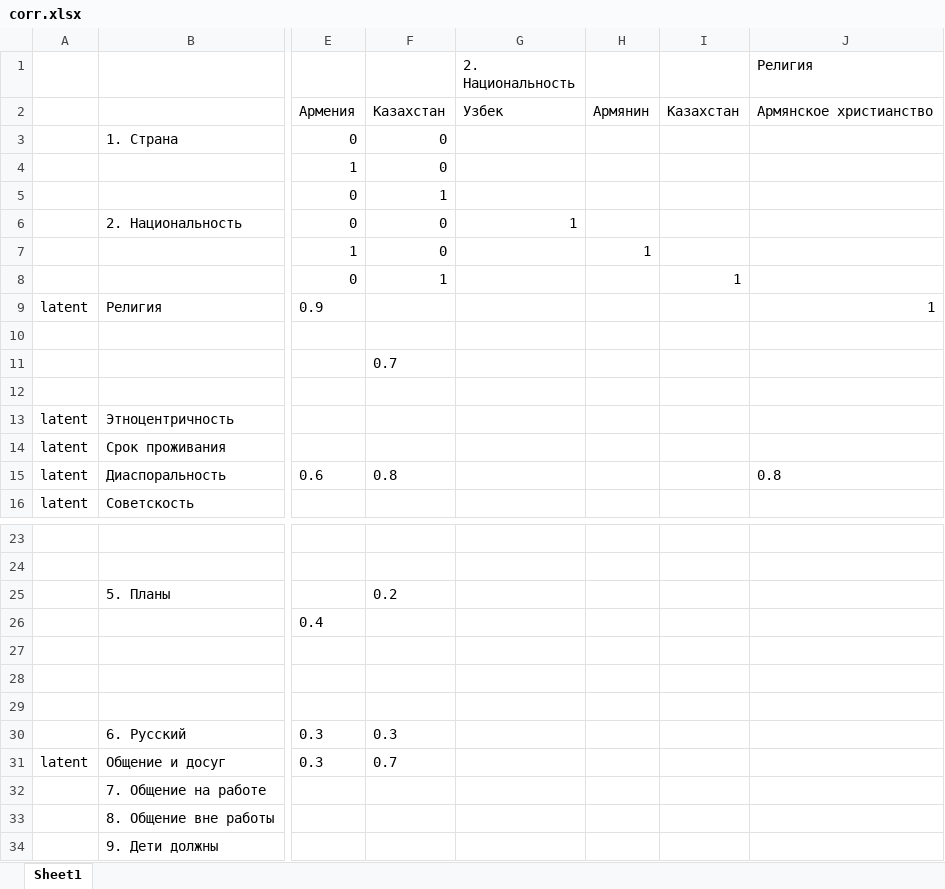
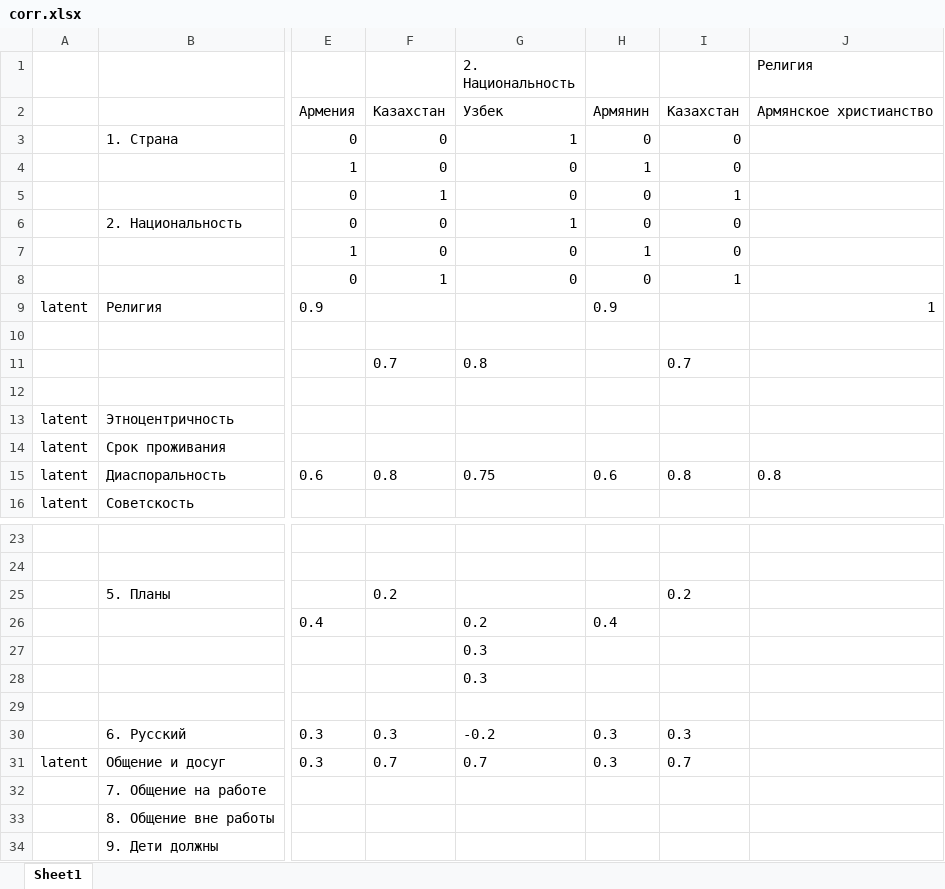
Before and after one commit to isbur/dissertation, an Excel workbook: corr.xlsx, sheet Sheet1, drawn as a sheet; only a part is shown, gaps mark what is left out; values as stored, in another font and other column widths than the file's, no borders; the diff covers the shown part only; the diff names each change by its address in the sheet, - before the commit and + after, or states it on an @@ line.

Commit message:
update corr.xlsx

```diff
--- a/corr.xlsx (sheet Sheet1)
+++ b/corr.xlsx (sheet Sheet1)
-G3 (2. Национальность): (empty)
+G3 (2. Национальность): 1
-H3: (empty)
+H3: 0
-I3:I4: (empty)
+I3:I4: 0
-G4:G5 (2. Национальность): (empty)
+G4:G5 (2. Национальность): 0
-H4: (empty)
+H4: 1
-H5:H6: (empty)
+H5:H6: 0
-I5: (empty)
+I5: 1
-I6:I7: (empty)
+I6:I7: 0
-G7:G8 (2. Национальность): (empty)
+G7:G8 (2. Национальность): 0
-H8: (empty)
+H8: 0
-H9: (empty)
+H9: 0.9
-G11 (2. Национальность): (empty)
+G11 (2. Национальность): 0.8
-I11: (empty)
+I11: 0.7
-G15 (2. Национальность): (empty)
+G15 (2. Национальность): 0.75
-H15: (empty)
+H15: 0.6
-I15: (empty)
+I15: 0.8
-I25: (empty)
+I25: 0.2
-G26 (2. Национальность): (empty)
+G26 (2. Национальность): 0.2
-H26: (empty)
+H26: 0.4
-G27:G28 (2. Национальность): (empty)
+G27:G28 (2. Национальность): 0.3
-G30 (2. Национальность): (empty)
+G30 (2. Национальность): -0.2
-H30:H31: (empty)
+H30:H31: 0.3
-I30: (empty)
+I30: 0.3
-G31 (2. Национальность): (empty)
+G31 (2. Национальность): 0.7
-I31: (empty)
+I31: 0.7
```
Also changed, not shown: 2 edited cells elsewhere in this sheet.
